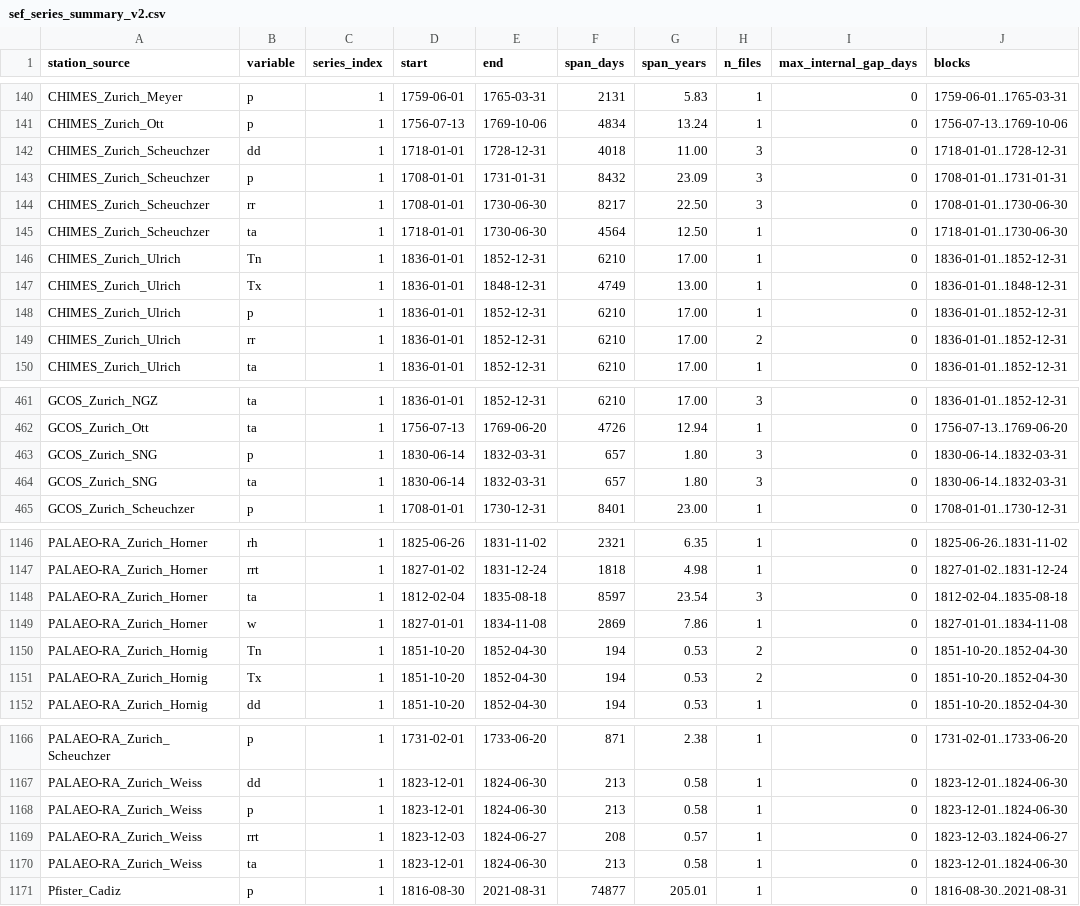
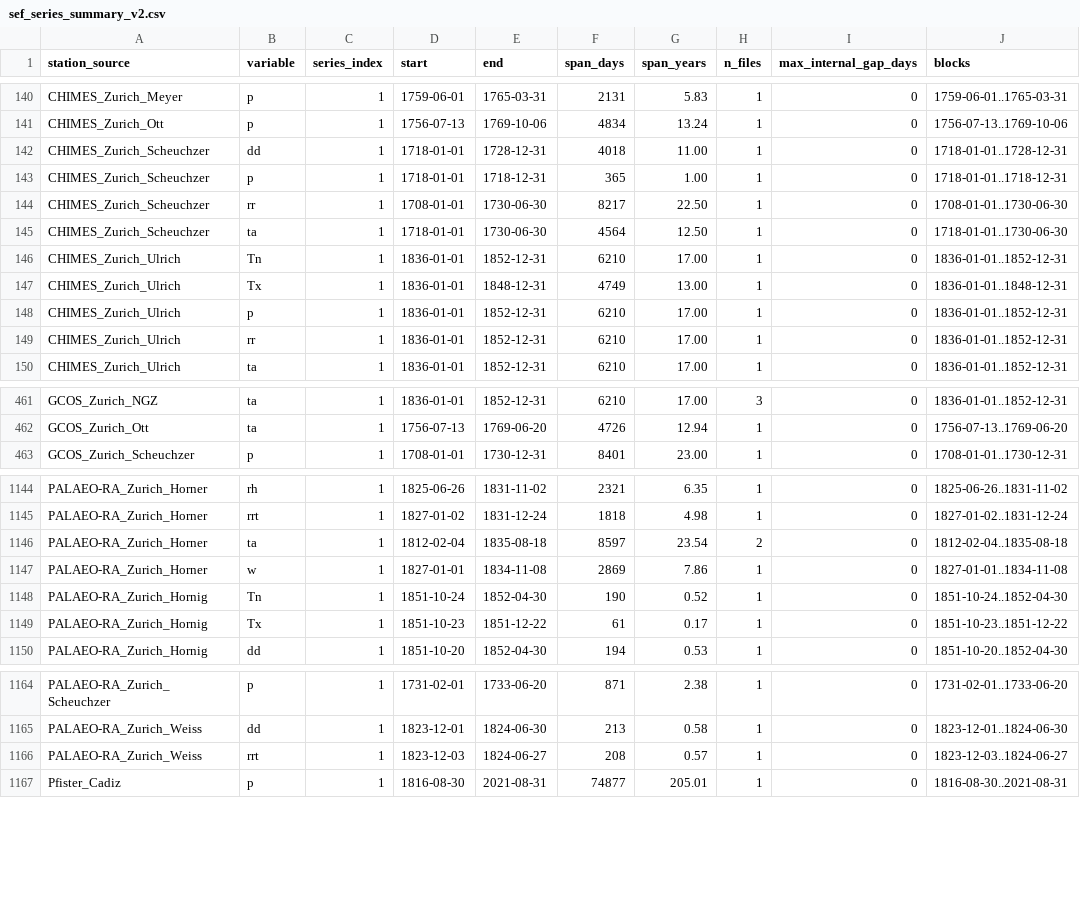
Before and after one commit to carlotatrx/dataprep, a CSV file: sef_series_summary_v2.csv, drawn as a sheet; only a part is shown, gaps mark what is left out.

Commit message:
add others as variable

```diff
--- a/sef_series_summary_v2.csv
+++ b/sef_series_summary_v2.csv
@@ -141,5 +141,5 @@ CHIMES_Zurich_Meyer,p,1,1759-06-01,1765-03-31,2131,5.83,1,0,1759-06-01..1765-03-
 CHIMES_Zurich_Ott,p,1,1756-07-13,1769-10-06,4834,13.24,1,0,1756-07-13..1769-10-06
-CHIMES_Zurich_Scheuchzer,dd,1,1718-01-01,1728-12-31,4018,11.00,3,0,1718-01-01..1728-12-31
-CHIMES_Zurich_Scheuchzer,p,1,1708-01-01,1731-01-31,8432,23.09,3,0,1708-01-01..1731-01-31
-CHIMES_Zurich_Scheuchzer,rr,1,1708-01-01,1730-06-30,8217,22.50,3,0,1708-01-01..1730-06-30
+CHIMES_Zurich_Scheuchzer,dd,1,1718-01-01,1728-12-31,4018,11.00,1,0,1718-01-01..1728-12-31
+CHIMES_Zurich_Scheuchzer,p,1,1718-01-01,1718-12-31,365,1.00,1,0,1718-01-01..1718-12-31
+CHIMES_Zurich_Scheuchzer,rr,1,1708-01-01,1730-06-30,8217,22.50,1,0,1708-01-01..1730-06-30
 CHIMES_Zurich_Scheuchzer,ta,1,1718-01-01,1730-06-30,4564,12.50,1,0,1718-01-01..1730-06-30
@@ -148,3 +148,3 @@ CHIMES_Zurich_Ulrich,Tx,1,1836-01-01,1848-12-31,4749,13.00,1,0,1836-01-01..1848-
 CHIMES_Zurich_Ulrich,p,1,1836-01-01,1852-12-31,6210,17.00,1,0,1836-01-01..1852-12-31
-CHIMES_Zurich_Ulrich,rr,1,1836-01-01,1852-12-31,6210,17.00,2,0,1836-01-01..1852-12-31
+CHIMES_Zurich_Ulrich,rr,1,1836-01-01,1852-12-31,6210,17.00,1,0,1836-01-01..1852-12-31
 CHIMES_Zurich_Ulrich,ta,1,1836-01-01,1852-12-31,6210,17.00,1,0,1836-01-01..1852-12-31
@@ -462,4 +462,2 @@ GCOS_Zurich_NGZ,ta,1,1836-01-01,1852-12-31,6210,17.00,3,0,1836-01-01..1852-12-31
 GCOS_Zurich_Ott,ta,1,1756-07-13,1769-06-20,4726,12.94,1,0,1756-07-13..1769-06-20
-GCOS_Zurich_SNG,p,1,1830-06-14,1832-03-31,657,1.80,3,0,1830-06-14..1832-03-31
-GCOS_Zurich_SNG,ta,1,1830-06-14,1832-03-31,657,1.80,3,0,1830-06-14..1832-03-31
 GCOS_Zurich_Scheuchzer,p,1,1708-01-01,1730-12-31,8401,23.00,1,0,1708-01-01..1730-12-31
@@ -1147,6 +1145,6 @@ PALAEO-RA_Zurich_Horner,rh,1,1825-06-26,1831-11-02,2321,6.35,1,0,1825-06-26..183
 PALAEO-RA_Zurich_Horner,rrt,1,1827-01-02,1831-12-24,1818,4.98,1,0,1827-01-02..1831-12-24
-PALAEO-RA_Zurich_Horner,ta,1,1812-02-04,1835-08-18,8597,23.54,3,0,1812-02-04..1835-08-18
+PALAEO-RA_Zurich_Horner,ta,1,1812-02-04,1835-08-18,8597,23.54,2,0,1812-02-04..1835-08-18
 PALAEO-RA_Zurich_Horner,w,1,1827-01-01,1834-11-08,2869,7.86,1,0,1827-01-01..1834-11-08
-PALAEO-RA_Zurich_Hornig,Tn,1,1851-10-20,1852-04-30,194,0.53,2,0,1851-10-20..1852-04-30
-PALAEO-RA_Zurich_Hornig,Tx,1,1851-10-20,1852-04-30,194,0.53,2,0,1851-10-20..1852-04-30
+PALAEO-RA_Zurich_Hornig,Tn,1,1851-10-24,1852-04-30,190,0.52,1,0,1851-10-24..1852-04-30
+PALAEO-RA_Zurich_Hornig,Tx,1,1851-10-23,1851-12-22,61,0.17,1,0,1851-10-23..1851-12-22
 PALAEO-RA_Zurich_Hornig,dd,1,1851-10-20,1852-04-30,194,0.53,1,0,1851-10-20..1852-04-30
@@ -1167,5 +1165,3 @@ PALAEO-RA_Zurich_Scheuchzer,p,1,1731-02-01,1733-06-20,871,2.38,1,0,1731-02-01..1
 PALAEO-RA_Zurich_Weiss,dd,1,1823-12-01,1824-06-30,213,0.58,1,0,1823-12-01..1824-06-30
-PALAEO-RA_Zurich_Weiss,p,1,1823-12-01,1824-06-30,213,0.58,1,0,1823-12-01..1824-06-30
 PALAEO-RA_Zurich_Weiss,rrt,1,1823-12-03,1824-06-27,208,0.57,1,0,1823-12-03..1824-06-27
-PALAEO-RA_Zurich_Weiss,ta,1,1823-12-01,1824-06-30,213,0.58,1,0,1823-12-01..1824-06-30
 Pfister_Cadiz,p,1,1816-08-30,2021-08-31,74877,205.01,1,0,1816-08-30..2021-08-31
```
Also changed, not shown: 42 other files.
